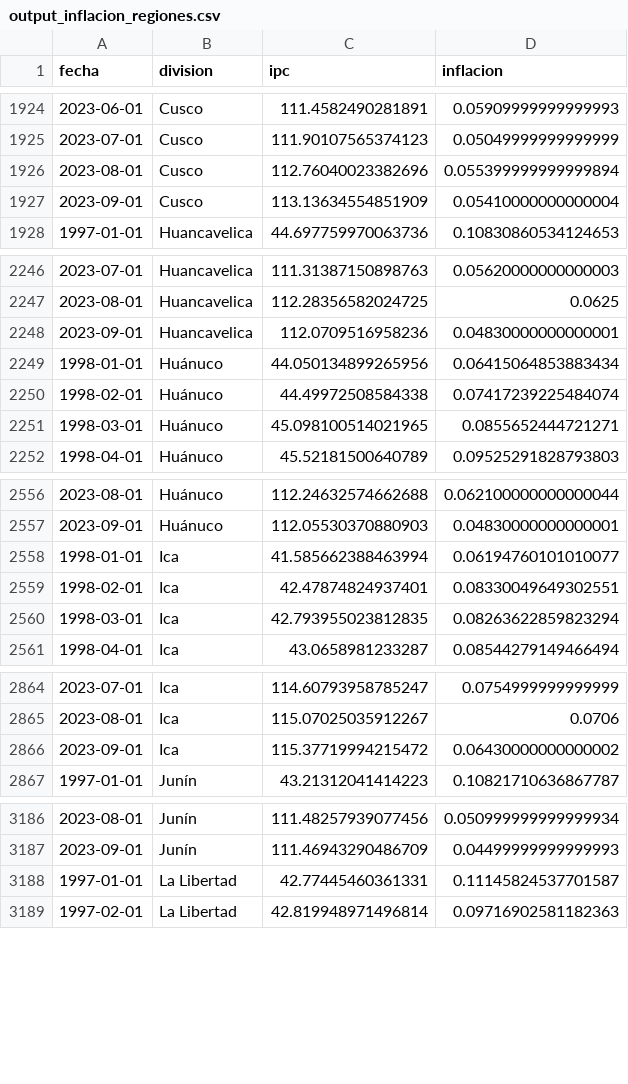
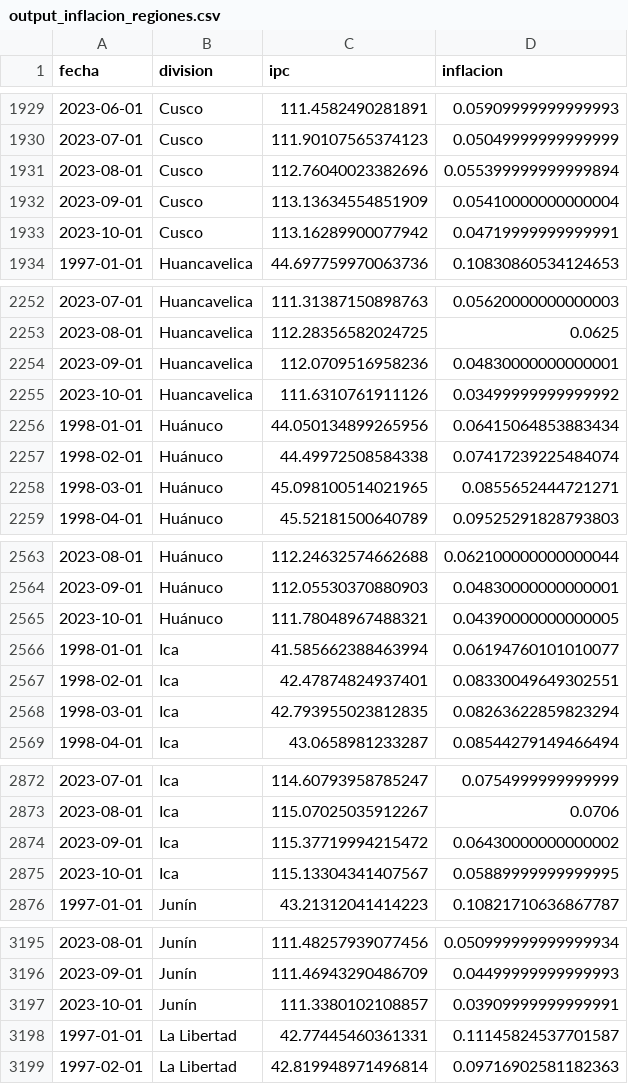
Before and after one commit to vfuentesc/IPE_DataViz, a CSV file: Inflacion/output_inflacion_regiones.csv, drawn as a sheet; only a part is shown, gaps mark what is left out; the diff covers the shown part only.

```diff
--- a/Inflacion/output_inflacion_regiones.csv
+++ b/Inflacion/output_inflacion_regiones.csv
@@ -1927,2 +1932,3 @@ fecha,division,ipc,inflacion
 2023-09-01,Cusco,113.13634554851909,0.05410000000000004
+2023-10-01,Cusco,113.16289900077942,0.04719999999999991
 1997-01-01,Huancavelica,44.697759970063736,0.10830860534124653
@@ -2248,2 +2254,3 @@ fecha,division,ipc,inflacion
 2023-09-01,Huancavelica,112.0709516958236,0.04830000000000001
+2023-10-01,Huancavelica,111.6310761911126,0.03499999999999992
 1998-01-01,Huánuco,44.050134899265956,0.06415064853883434
@@ -2557,2 +2564,3 @@ fecha,division,ipc,inflacion
 2023-09-01,Huánuco,112.05530370880903,0.04830000000000001
+2023-10-01,Huánuco,111.78048967488321,0.04390000000000005
 1998-01-01,Ica,41.585662388463994,0.06194760101010077
@@ -2866,2 +2874,3 @@ fecha,division,ipc,inflacion
 2023-09-01,Ica,115.37719994215472,0.06430000000000002
+2023-10-01,Ica,115.13304341407567,0.05889999999999995
 1997-01-01,Junín,43.21312041414223,0.10821710636867787
@@ -3187,2 +3196,3 @@ fecha,division,ipc,inflacion
 2023-09-01,Junín,111.46943290486709,0.04499999999999993
+2023-10-01,Junín,111.3380102108857,0.03909999999999991
 1997-01-01,La Libertad,42.77445460361331,0.11145824537701587
```
Also changed, not shown: 20 added rows elsewhere in this file.
